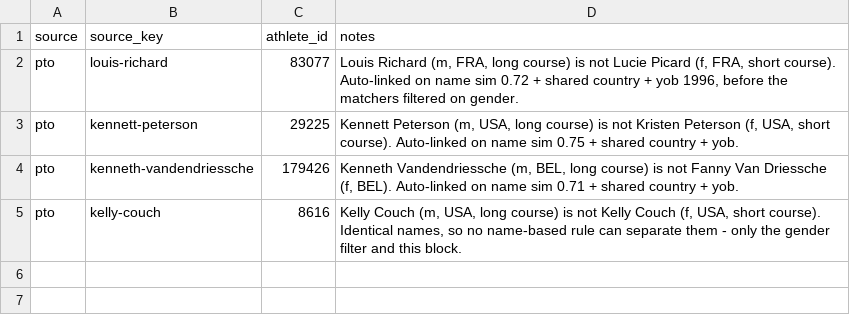
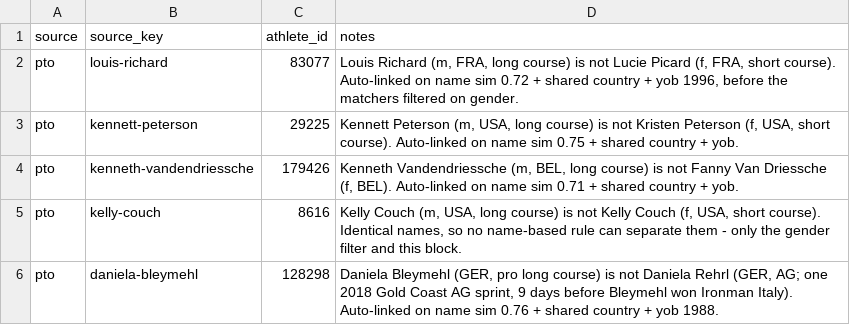
Before and after one commit to Angus-Toms/Pro-Tri-Data, a CSV file: ptd_data/data/athlete_no_merge.csv, drawn as a sheet; the diff names each change by its address in the sheet, - before the commit and + after, or states it on an @@ line.

```diff
--- a/ptd_data/data/athlete_no_merge.csv
+++ b/ptd_data/data/athlete_no_merge.csv
+row 6: pto | daniela-bleymehl | 128298 | Daniela Bleymehl (GER, pro long course) is not Daniela Rehrl (GER, AG; one 2018 Gold Coast AG sprint, 9 days before Bleymehl won Ironman Italy). Auto-linked on name sim 0.76 + shared country + yob 1988.
```
Also changed, not shown: ptd_data/data/athlete_merges.csv, ptd_data/data/instagram.csv.
